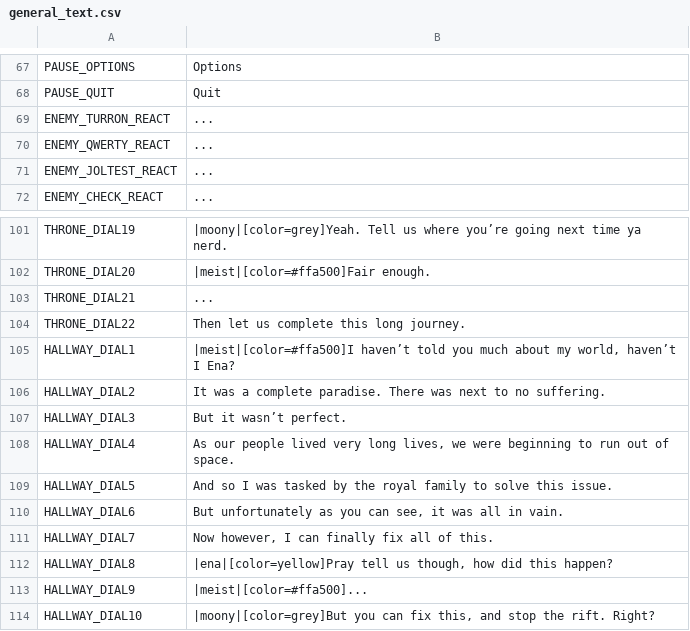
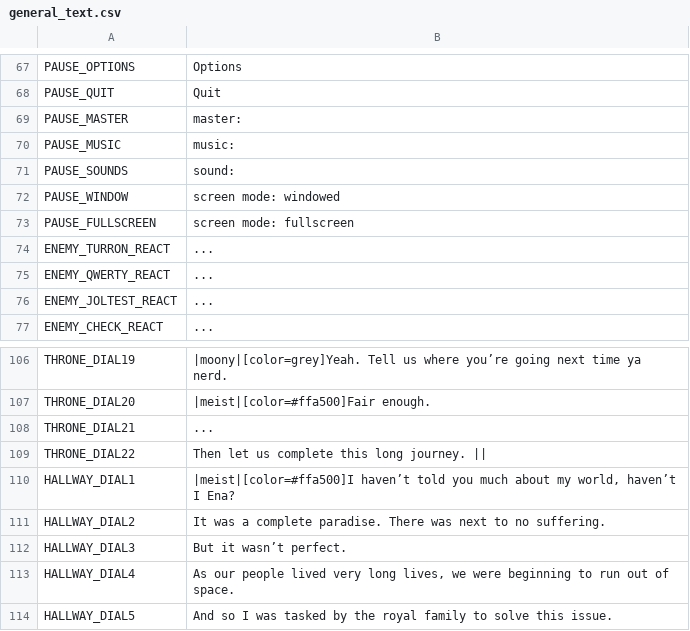
Before and after one commit to night-glider/Ena-s-tale, a CSV file: languages/general_text.csv, drawn as a sheet; only a part is shown, gaps mark what is left out; the shorter side is filled out with more unchanged rows.

Commit message:
pause options + fixed sound mute bug

```diff
--- a/languages/general_text.csv
+++ b/languages/general_text.csv
@@ -86,2 +86,7 @@ PAUSE_OPTIONS,Options
 PAUSE_QUIT,Quit
+PAUSE_MASTER,master:
+PAUSE_MUSIC,music:
+PAUSE_SOUNDS,sound:
+PAUSE_WINDOW,screen mode: windowed
+PAUSE_FULLSCREEN,screen mode: fullscreen
 ENEMY_TURRON_REACT,...
@@ -121,3 +126,3 @@ THRONE_DIAL20,|meist|[color=#ffa500]Fair enough.
 THRONE_DIAL21,...
-THRONE_DIAL22,Then let us complete this long journey.
+THRONE_DIAL22,Then let us complete this long journey. ||
 HALLWAY_DIAL1,"|meist|[color=#ffa500]I haven’t told you much about my world, haven’t I Ena?"
```
Also changed, not shown: 5 other files.
